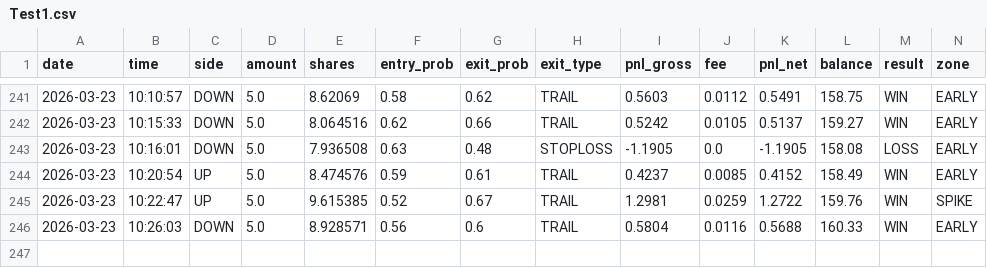
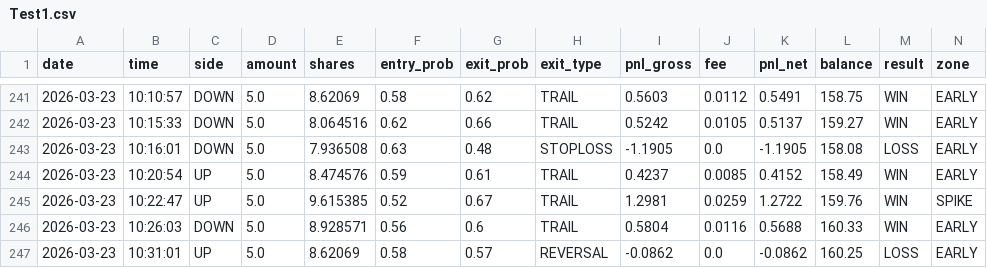
Before and after one commit to gutu99/bot-dashboard, a CSV file: Test1.csv, drawn as a sheet; only a part is shown, gaps mark what is left out; rows hold the shown columns only; the diff names each change by its address in the sheet, - before the commit and + after, or states it on an @@ line.

```diff
--- a/Test1.csv
+++ b/Test1.csv
+row 247: 2026-03-23 | 10:31:01 | UP | 5.0 | 8.62069 | 0.58 | 0.57 | REVERSAL | -0.0862 | 0.0 | -0.0862 | 160.25 | LOSS | EARLY
```
Also changed, not shown: Test.csv.
